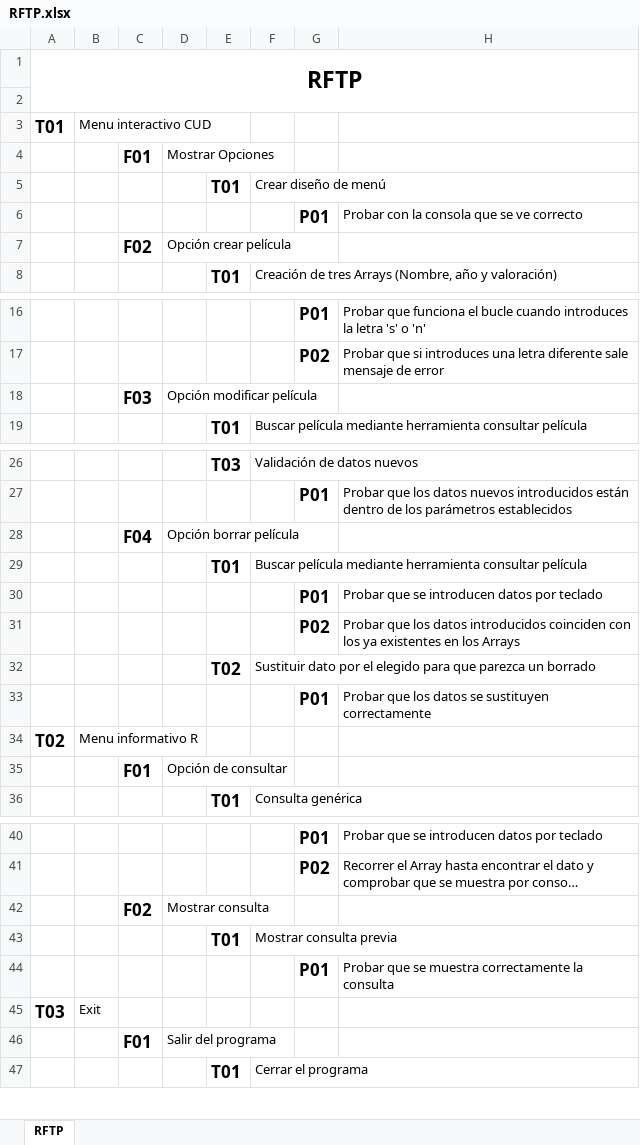
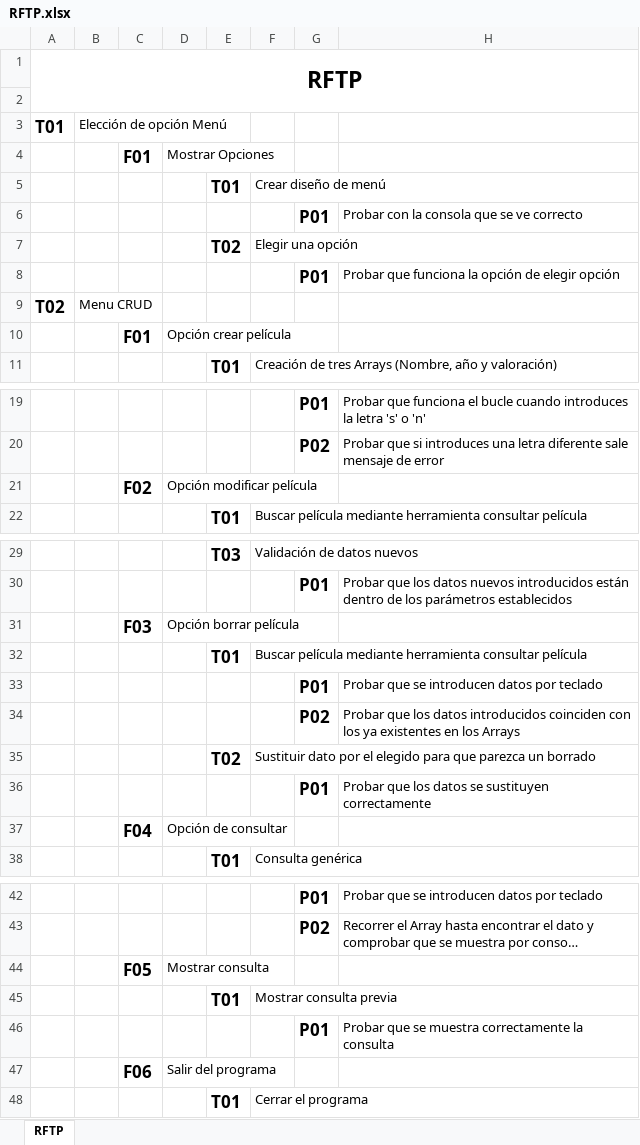
Before and after one commit to MiniMestri/CRUDArrays, an Excel workbook: RFTP.xlsx, sheet RFTP, drawn as a sheet; only a part is shown, gaps mark what is left out; long unchanged cells end in …; values as stored, in another font and other column widths than the file's, no borders; removed rows and columns are numbered as before the commit, all else as after; the diff names each change by its address in the sheet, - before the commit and + after, or states it on an @@ line.

```diff
--- a/RFTP.xlsx (sheet RFTP)
+++ b/RFTP.xlsx (sheet RFTP)
-B3: Menu interactivo CUD
+B3: Elección de opción Menú
+row 7:  |  |  |  | T02 | Elegir una opción
+row 8:  |  |  |  |  |  | P01 | Probar que funciona la opción de elegir opción
+row 9: T02 | Menu CRUD
-C10: F02
+C10: F01
-C21: F03
+C21: F02
-C31: F04
+C31: F03
-row 34: T02 | Menu informativo R
-C37: F01
+C37: F04
-C44: F02
+C44: F05
-row 45: T03 | Exit
-C47: F01
+C47: F06
```
Also changed, not shown: 12 other files.
